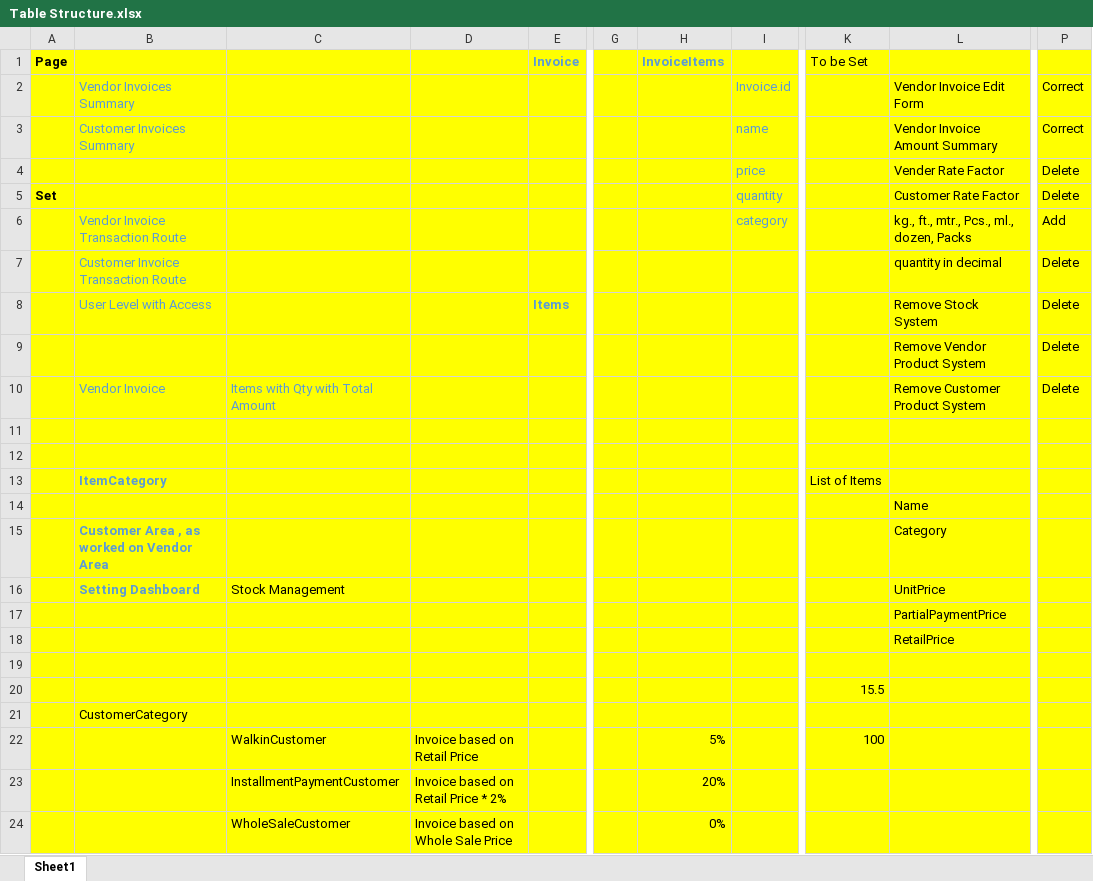
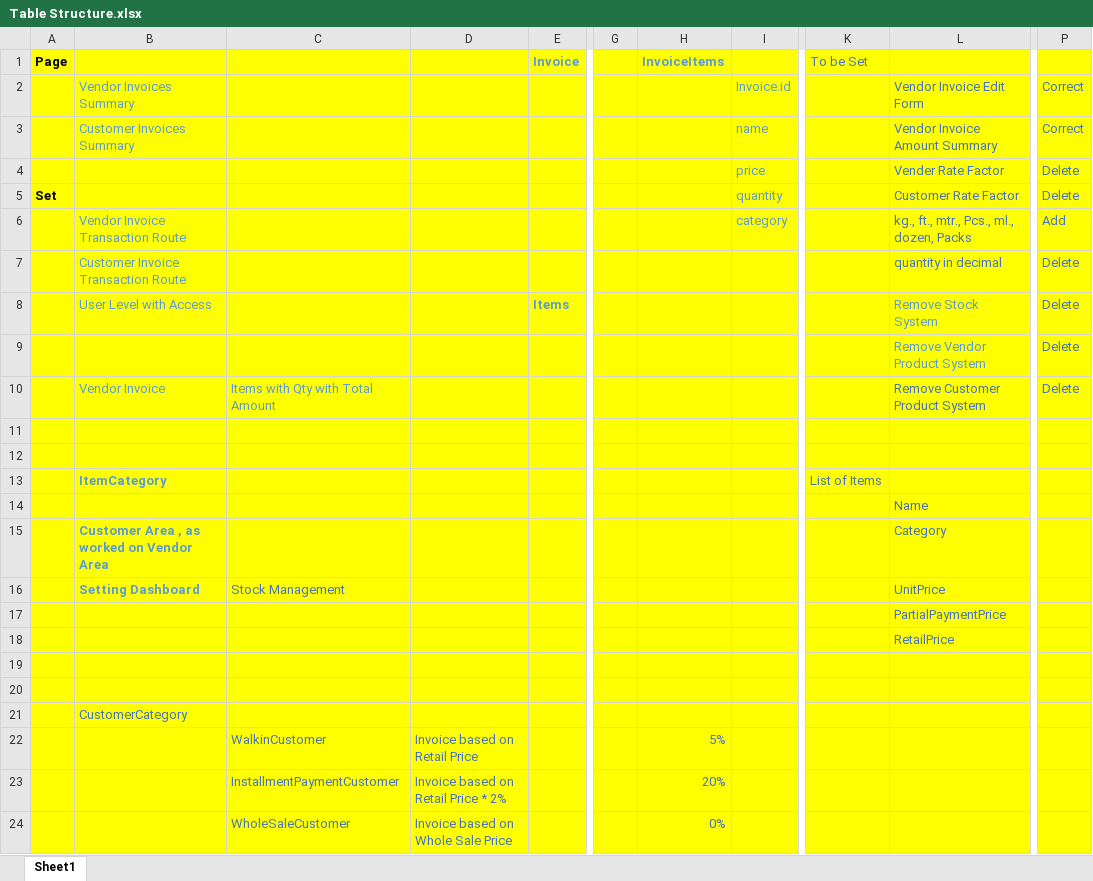
Before and after one commit to shazee257/Financial-Ledger, an Excel workbook: Table Structure.xlsx, sheet Sheet1, drawn as a sheet; only a part is shown, gaps mark what is left out; values as stored, in another font and other column widths than the file's, no borders; the diff names each change by its address in the sheet, - before the commit and + after, or states it on an @@ line.

```diff
--- a/Table Structure.xlsx (sheet Sheet1)
+++ b/Table Structure.xlsx (sheet Sheet1)
-K1 text colour: black
+K1 text colour: #4472C4
-L2:L7 text colour: black
+L2:L7 text colour: #4472C4
-P2:P10 text colour: black
+P2:P10 text colour: #4472C4
-L8:L9 text colour: black
+L8:L9 text colour: #5B9BD5
-L10 text colour: black
+L10 text colour: #4472C4
-K13 text colour: black
+K13 text colour: #4472C4
-L14:L18 text colour: black
+L14:L18 text colour: #4472C4
-C16 text colour: black
+C16 text colour: #4472C4
-K20 (To be Set): 15.5
+K20 (To be Set): (empty)
-B21 text colour: black
+B21 text colour: #4472C4
-C22:D24 text colour: black
+C22:D24 text colour: #4472C4
-H22:H24 text colour: black
+H22:H24 text colour: #4472C4
-K22 (To be Set): 100
+K22 (To be Set): (empty)
```
Also changed, not shown: 28 other files.
